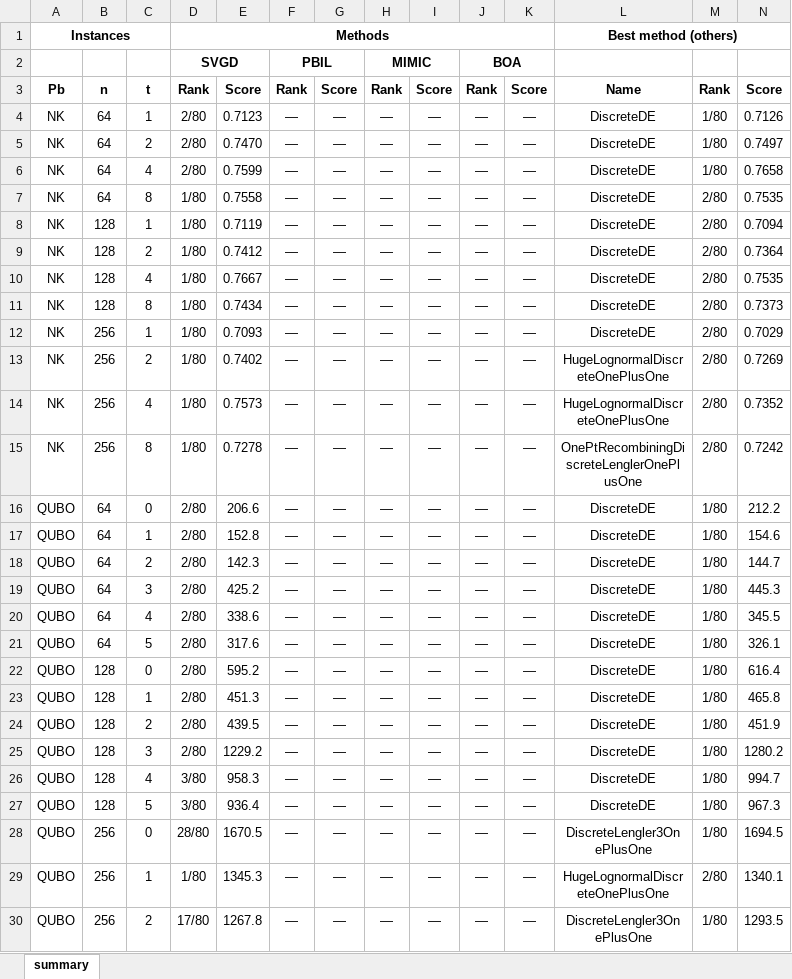
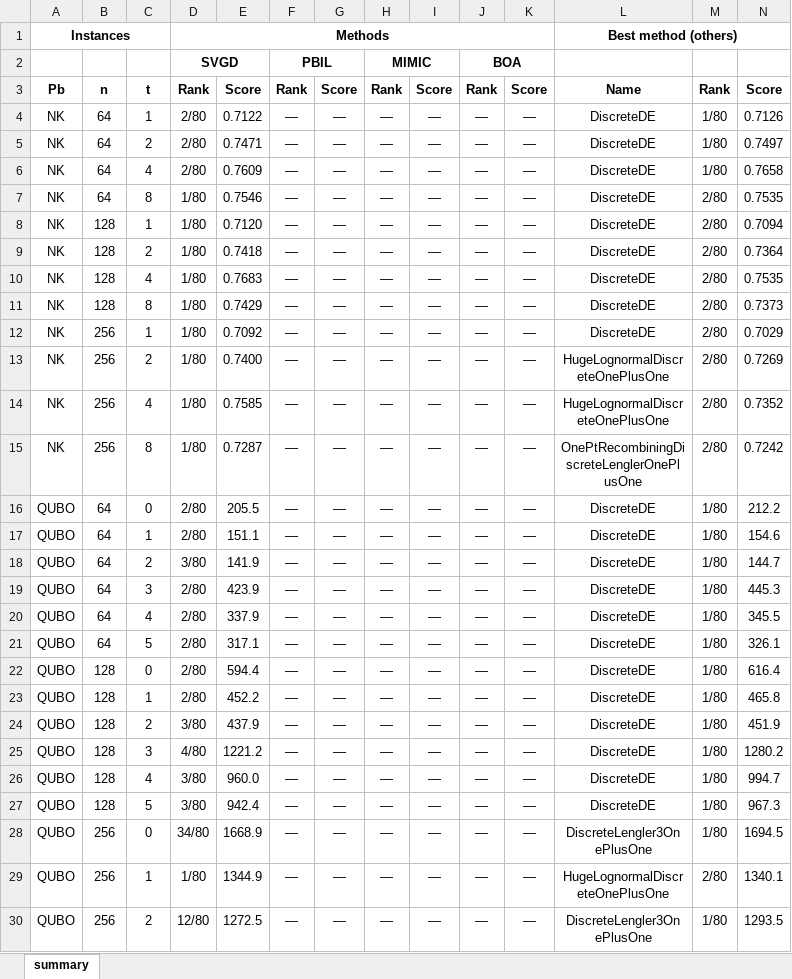
Before and after one commit to LandOS973/Supplementary-material, an Excel workbook: courbes/summary_table.xlsx, sheet summary, drawn as a sheet; only a part is shown; values as stored, in another font and other column widths than the file's, no borders; the diff covers the shown part only; the diff names each change by its address in the sheet, - before the commit and + after, or states it on an @@ line.

```diff
--- a/courbes/summary_table.xlsx (sheet summary)
+++ b/courbes/summary_table.xlsx (sheet summary)
-E4: 0.7123
+E4: 0.7122
-E5: 0.7470
+E5: 0.7471
-E6: 0.7599
+E6: 0.7609
-E7: 0.7558
+E7: 0.7546
-E8: 0.7119
+E8: 0.7120
-E9: 0.7412
+E9: 0.7418
-E10: 0.7667
+E10: 0.7683
-E11: 0.7434
+E11: 0.7429
-E12: 0.7093
+E12: 0.7092
-E13: 0.7402
+E13: 0.7400
-E14: 0.7573
+E14: 0.7585
-E15: 0.7278
+E15: 0.7287
-E16: 206.6
+E16: 205.5
-E17: 152.8
+E17: 151.1
-D18: 2/80
+D18: 3/80
-E18: 142.3
+E18: 141.9
-E19: 425.2
+E19: 423.9
-E20: 338.6
+E20: 337.9
-E21: 317.6
+E21: 317.1
-E22: 595.2
+E22: 594.4
-E23: 451.3
+E23: 452.2
-D24: 2/80
+D24: 3/80
-E24: 439.5
+E24: 437.9
-D25: 2/80
+D25: 4/80
-E25: 1229.2
+E25: 1221.2
-E26: 958.3
+E26: 960.0
-E27: 936.4
+E27: 942.4
-D28: 28/80
+D28: 34/80
-E28: 1670.5
+E28: 1668.9
-E29: 1345.3
+E29: 1344.9
-D30: 17/80
+D30: 12/80
-E30: 1267.8
+E30: 1272.5
```
Also changed, not shown: 4 edited cells elsewhere in this sheet, 4 other files.
